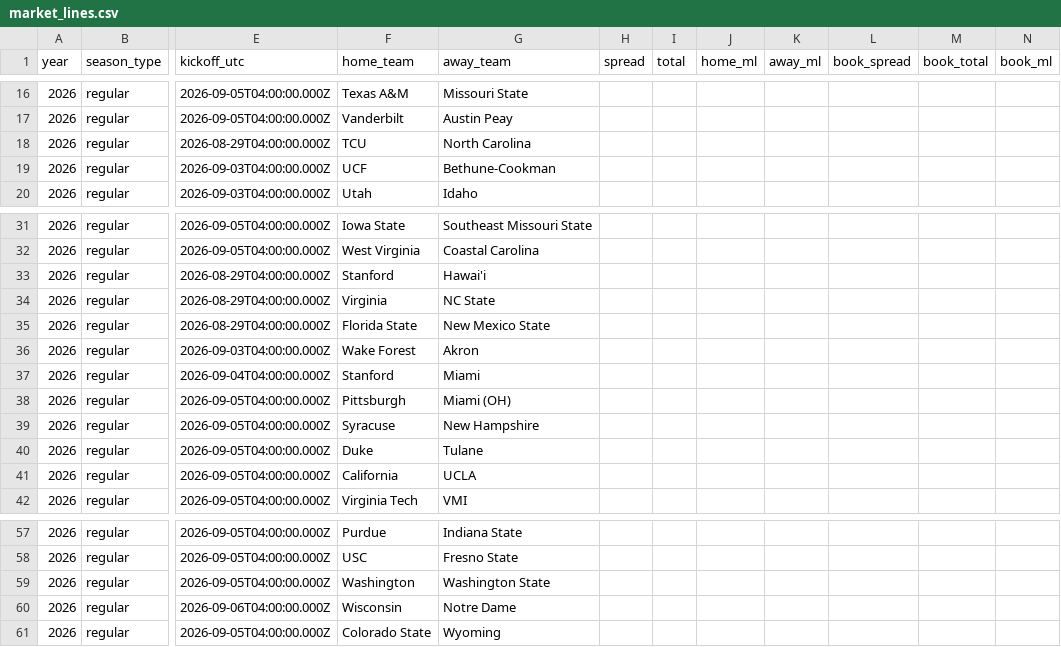
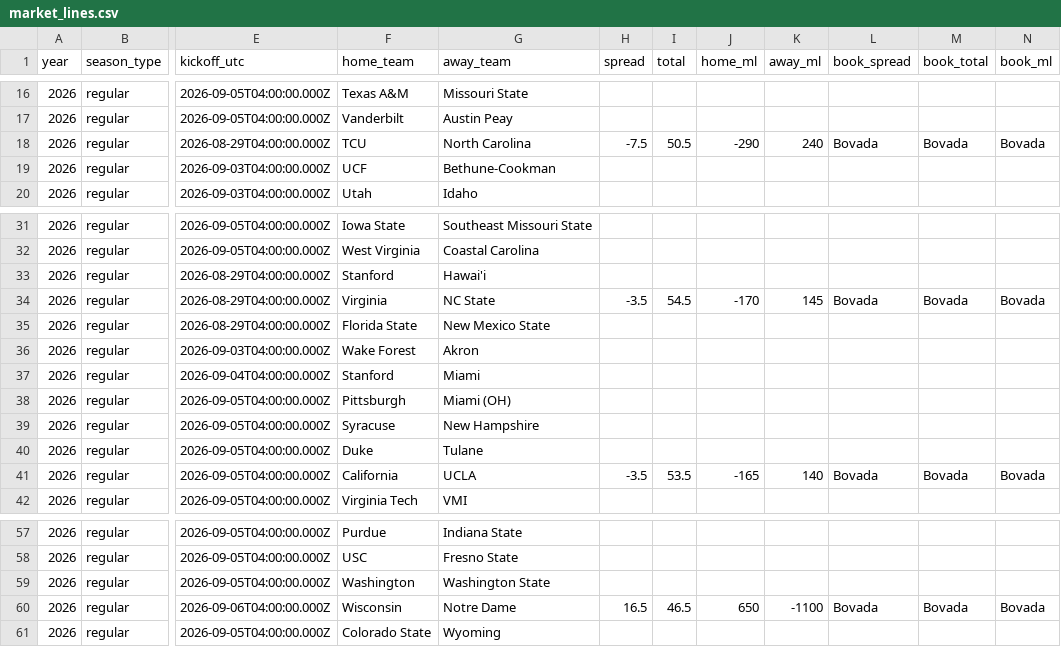
Before and after one commit to Clownworldenjoyer76/cfb_for_mat, a CSV file: market_lines.csv, drawn as a sheet; only a part is shown, gaps mark what is left out; the diff covers the shown part only; the diff names each change by its address in the sheet, - before the commit and + after, or states it on an @@ line.

```diff
--- a/market_lines.csv
+++ b/market_lines.csv
-H18 (spread): (empty)
+H18 (spread): -7.5
-I18 (total): (empty)
+I18 (total): 50.5
-J18 (home_ml): (empty)
+J18 (home_ml): -290
-K18 (away_ml): (empty)
+K18 (away_ml): 240
-L18 (book_spread): (empty)
+L18 (book_spread): Bovada
-M18 (book_total): (empty)
+M18 (book_total): Bovada
-N18 (book_ml): (empty)
+N18 (book_ml): Bovada
-H34 (spread): (empty)
+H34 (spread): -3.5
-I34 (total): (empty)
+I34 (total): 54.5
-J34 (home_ml): (empty)
+J34 (home_ml): -170
-K34 (away_ml): (empty)
+K34 (away_ml): 145
-L34 (book_spread): (empty)
+L34 (book_spread): Bovada
-M34 (book_total): (empty)
+M34 (book_total): Bovada
-N34 (book_ml): (empty)
+N34 (book_ml): Bovada
-H41 (spread): (empty)
+H41 (spread): -3.5
-I41 (total): (empty)
+I41 (total): 53.5
-J41 (home_ml): (empty)
+J41 (home_ml): -165
-K41 (away_ml): (empty)
+K41 (away_ml): 140
-L41 (book_spread): (empty)
+L41 (book_spread): Bovada
-M41 (book_total): (empty)
+M41 (book_total): Bovada
-N41 (book_ml): (empty)
+N41 (book_ml): Bovada
-H60 (spread): (empty)
+H60 (spread): 16.5
-I60 (total): (empty)
+I60 (total): 46.5
-J60 (home_ml): (empty)
+J60 (home_ml): 650
-K60 (away_ml): (empty)
+K60 (away_ml): -1100
-L60 (book_spread): (empty)
+L60 (book_spread): Bovada
-M60 (book_total): (empty)
+M60 (book_total): Bovada
-N60 (book_ml): (empty)
+N60 (book_ml): Bovada
```
Also changed, not shown: 35 edited cells elsewhere in this file, 1 other file.
